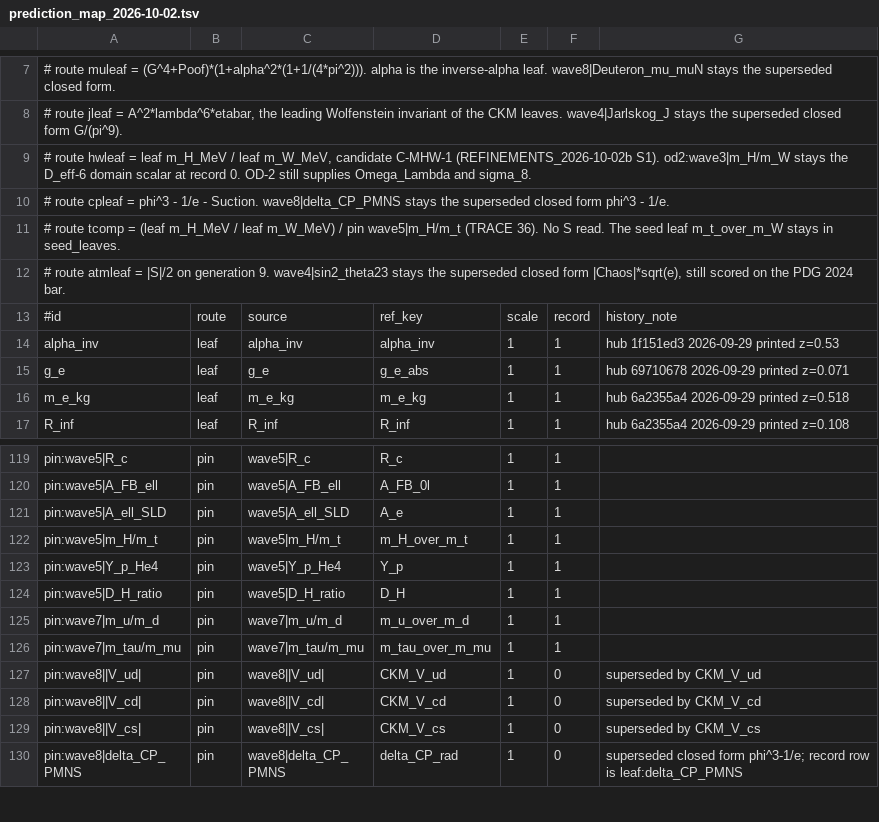
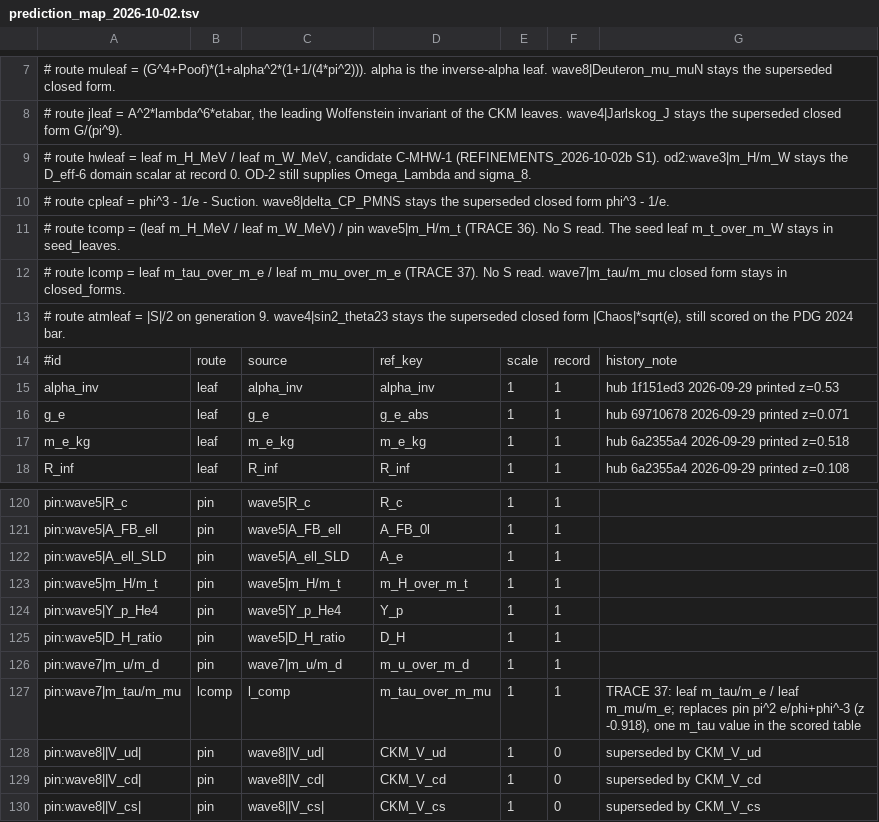
Before and after one commit to dappalumbo91/FSOT-2.1-Cpp, a TSV file: reference/prediction_map_2026-10-02.tsv, drawn as a sheet; only a part is shown, gaps mark what is left out; the shorter side is filled out with more unchanged rows.

Commit message:
TRACE 37: score m_tau/m_mu by route lcomp = leaf m_tau_over_m_e / leaf m_mu_over_m_e, no S read; z -0.918 -> +0.796; one m_tau value in the scored table; only this row changes; 91/91, 133/135; PHYSICAL_MAP regen

```diff
--- a/reference/prediction_map_2026-10-02.tsv
+++ b/reference/prediction_map_2026-10-02.tsv
@@ -11,2 +11,3 @@
 # route tcomp = (leaf m_H_MeV / leaf m_W_MeV) / pin wave5|m_H/m_t (TRACE 36). No S read. The seed leaf m_t_over_m_W stays in seed_leaves.
+# route lcomp = leaf m_tau_over_m_e / leaf m_mu_over_m_e (TRACE 37). No S read. wave7|m_tau/m_mu closed form stays in closed_forms.
 # route atmleaf = |S|/2 on generation 9. wave4|sin2_theta23 stays the superseded closed form |Chaos|*sqrt(e), still scored on the PDG 2024 bar.
@@ -125,3 +126,3 @@ pin:wave5|D_H_ratio	pin	wave5|D_H_ratio	D_H	1	1
 pin:wave7|m_u/m_d	pin	wave7|m_u/m_d	m_u_over_m_d	1	1	
-pin:wave7|m_tau/m_mu	pin	wave7|m_tau/m_mu	m_tau_over_m_mu	1	1	
+pin:wave7|m_tau/m_mu	lcomp	l_comp	m_tau_over_m_mu	1	1	TRACE 37: leaf m_tau/m_e / leaf m_mu/m_e; replaces pin pi^2 e/phi+phi^-3 (z -0.918), one m_tau value in the scored table
 pin:wave8||V_ud|	pin	wave8||V_ud|	CKM_V_ud	1	0	superseded by CKM_V_ud
```
Also changed, not shown: audit/precision_2026-10-02.tsv, 3 other files.
